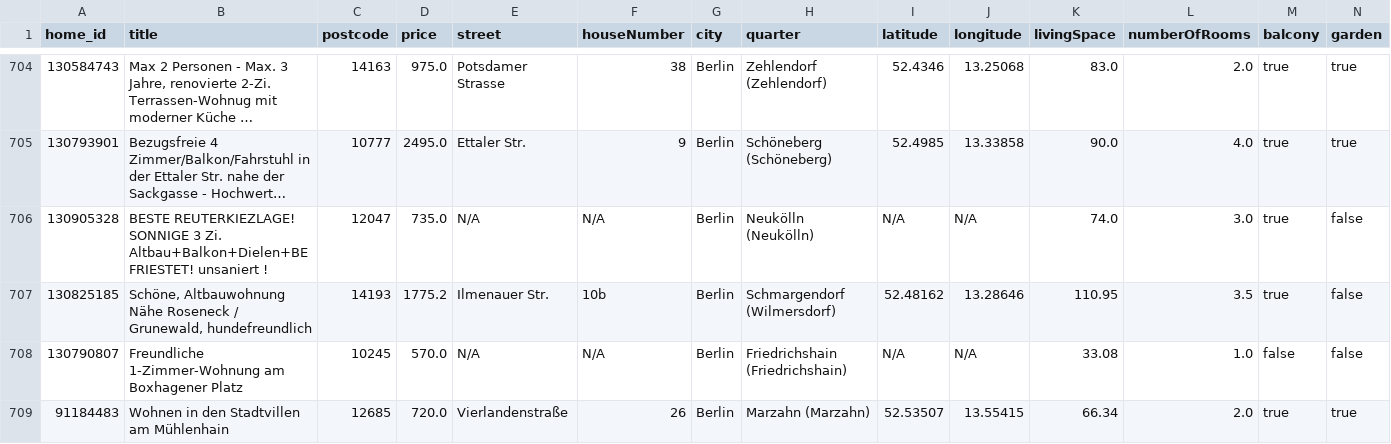
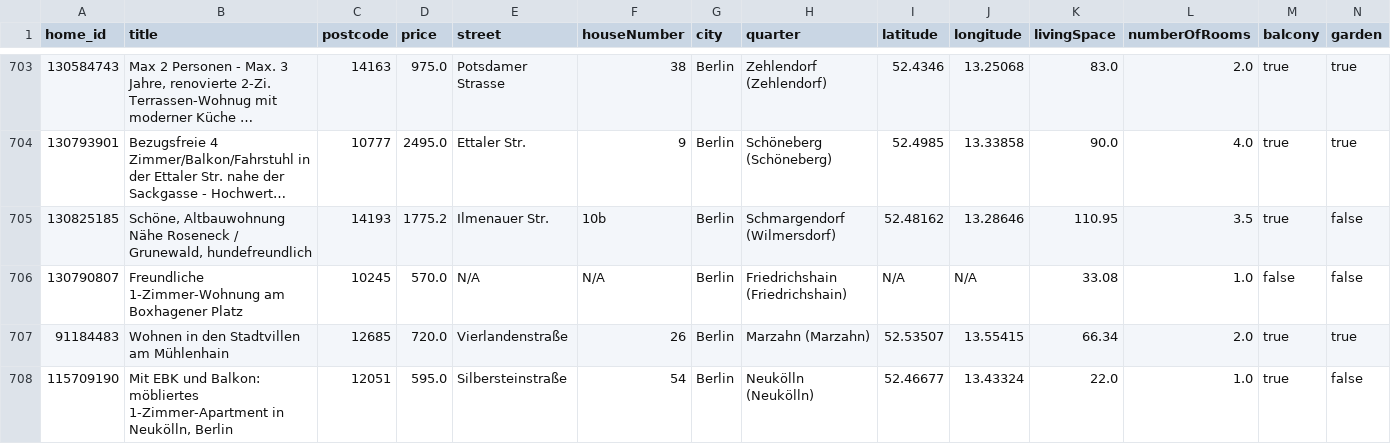
Before and after one commit to widadmogral/urutu-rent-home, a CSV file: listings.csv, drawn as a sheet; only a part is shown, gaps mark what is left out; the shorter side is filled out with more unchanged rows; long unchanged cells end in …; removed rows and columns are numbered as before the commit, all else as after; rows hold the shown columns only; the diff covers the shown part only; the diff names each change by its address in the sheet, - before the commit and + after, or states it on an @@ line.

```diff
--- a/listings.csv
+++ b/listings.csv
-row 706: 130905328 | BESTE REUTERKIEZLAGE! SONNIGE 3 Zi. Altbau+Balkon+Dielen+BEFRIESTET! unsaniert ! | 12047 | 735.0 | N/A | N/A | Berlin | Neukölln (Neukölln) | N/A | N/A | 74.0 | 3.0 | true | false
```
Also changed, not shown: 3 added rows, 3 removed rows and 1 moved row elsewhere in this file.
